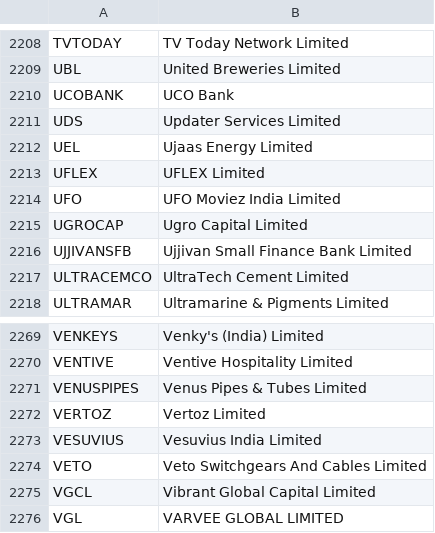
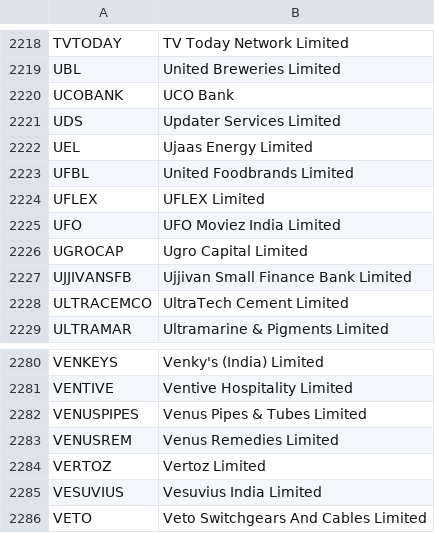
Before and after one commit to chudasamaayui0502-droid/ayushchudasama.github.io, a CSV file: screener/nse_equity_fallback.csv, drawn as a sheet; only a part is shown, gaps mark what is left out; the shorter side is filled out with more unchanged rows; the diff covers the shown part only; the diff names each change by its address in the sheet, - before the commit and + after, or states it on an @@ line.

```diff
--- a/screener/nse_equity_fallback.csv
+++ b/screener/nse_equity_fallback.csv
+row 2223: UFBL | United Foodbrands Limited
+row 2283: VENUSREM | Venus Remedies Limited
```
Also changed, not shown: 10 added rows elsewhere in this file, 3 other files.
